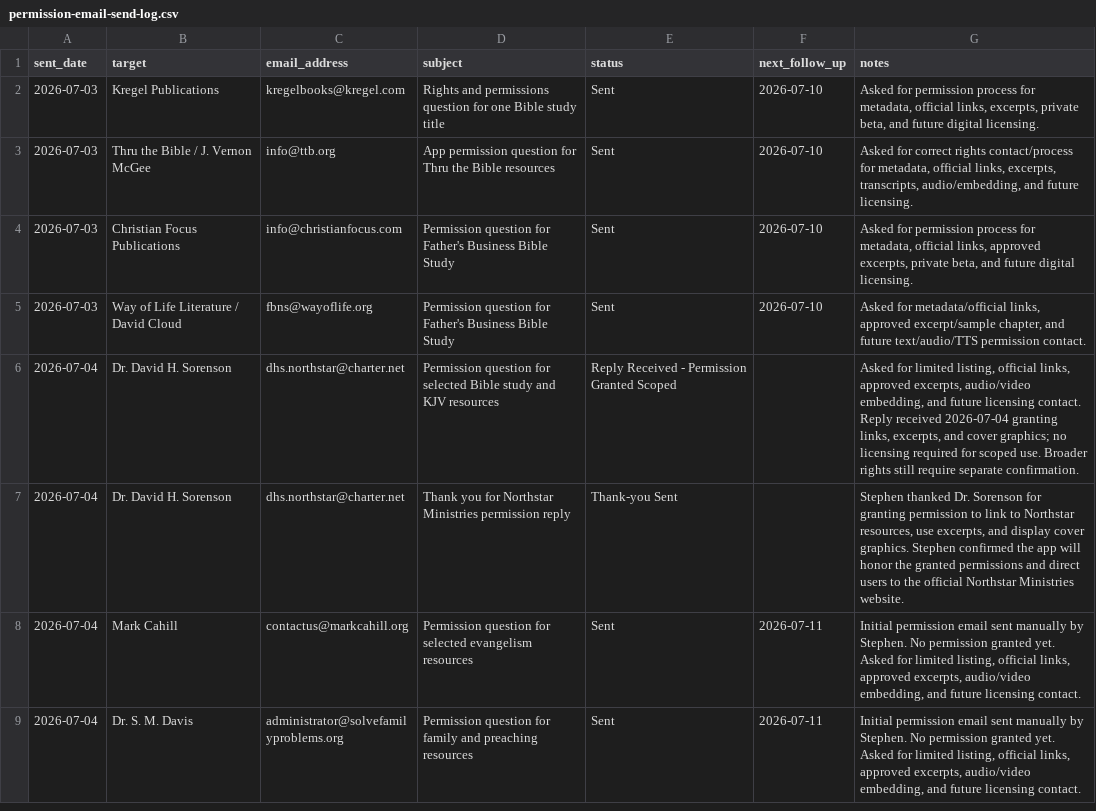
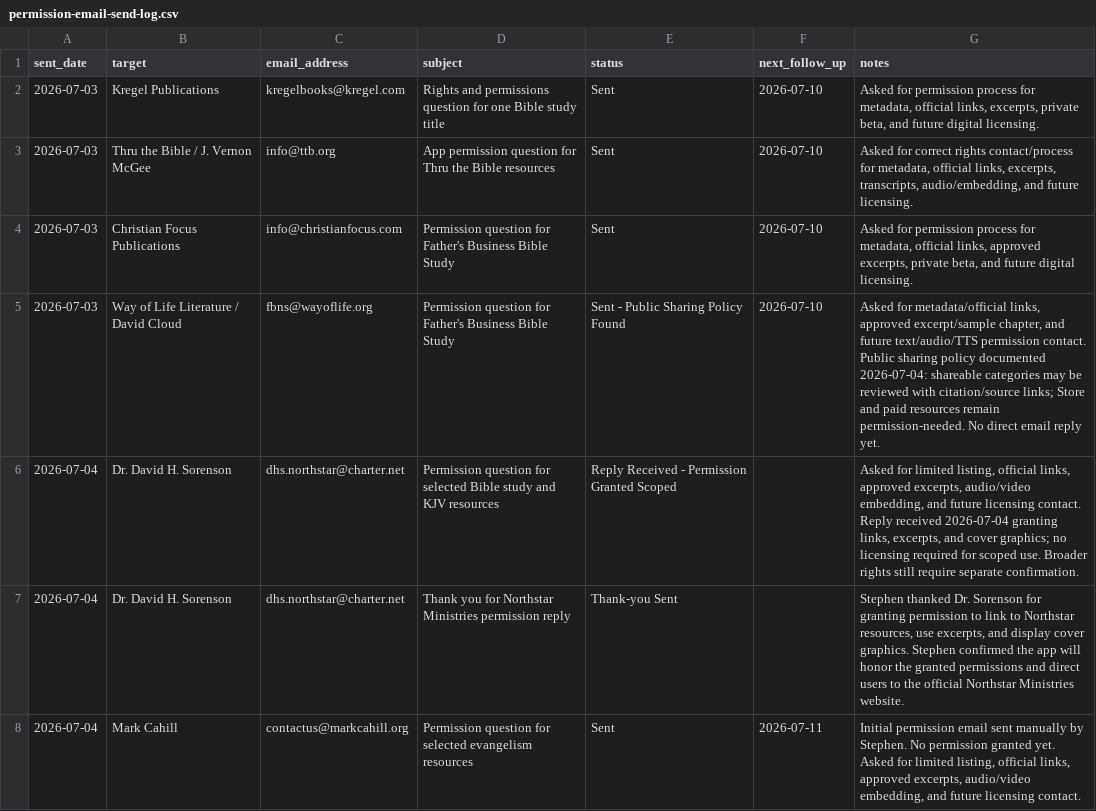
Before and after one commit to scheerfactor/bible-study-app, a CSV file: data/library/acquisition/permission-email-send-log.csv, drawn as a sheet; only a part is shown; the shorter side is filled out with more unchanged rows.

```diff
--- a/data/library/acquisition/permission-email-send-log.csv
+++ b/data/library/acquisition/permission-email-send-log.csv
@@ -4,3 +4,3 @@ sent_date,target,email_address,subject,status,next_follow_up,notes
 2026-07-03,Christian Focus Publications,info@christianfocus.com,Permission question for Father's Business Bible Study,Sent,2026-07-10,"Asked for permission process for metadata, official links, approved excerpts, private beta, and future digital licensing."
-2026-07-03,Way of Life Literature / David Cloud,fbns@wayoflife.org,Permission question for Father's Business Bible Study,Sent,2026-07-10,"Asked for metadata/official links, approved excerpt/sample chapter, and future text/audio/TTS permission contact."
+2026-07-03,Way of Life Literature / David Cloud,fbns@wayoflife.org,Permission question for Father's Business Bible Study,Sent - Public Sharing Policy Found,2026-07-10,"Asked for metadata/official links, approved excerpt/sample chapter, and future text/audio/TTS permission contact. Public sharing policy documented 2026-07-04: shareable categories may be reviewed with citation/source links; Store and paid resources remain permission-needed. No direct email reply yet."
 2026-07-04,Dr. David H. Sorenson,dhs.northstar@charter.net,Permission question for selected Bible study and KJV resources,Reply Received - Permission Granted Scoped,,"Asked for limited listing, official links, approved excerpts, audio/video embedding, and future licensing contact. Reply received 2026-07-04 granting links, excerpts, and cover graphics; no licensing required for scoped use. Broader rights still require separate confirmation."
```
Also changed, not shown: data/library/acquisition/permission-reply-review-log.csv, data/library/acquisition/permission-targets.csv, 5 other files.
